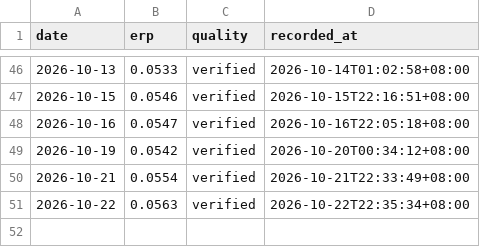
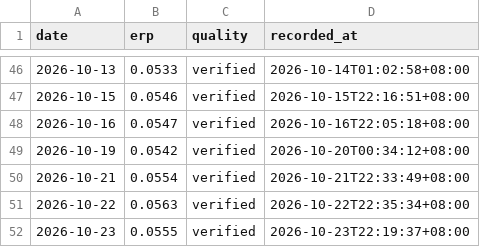
Before and after one commit to huangjialing0010/da-a-trading, a CSV file: data/market/erp_history.csv, drawn as a sheet; only a part is shown, gaps mark what is left out; the diff names each change by its address in the sheet, - before the commit and + after, or states it on an @@ line.

```diff
--- a/data/market/erp_history.csv
+++ b/data/market/erp_history.csv
+row 52: 2026-10-23 | 0.0555 | verified | 2026-10-23T22:19:37+08:00
```
Also changed, not shown: data/market/benchmark_000300.csv, output/candidate_tracker.csv, 17 other files.
